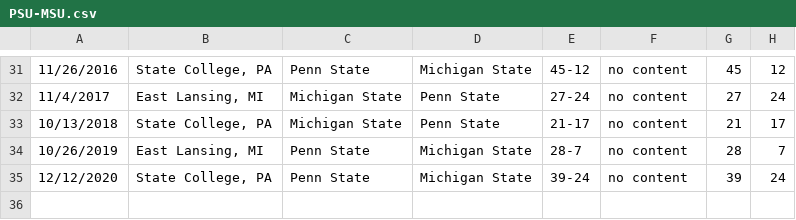
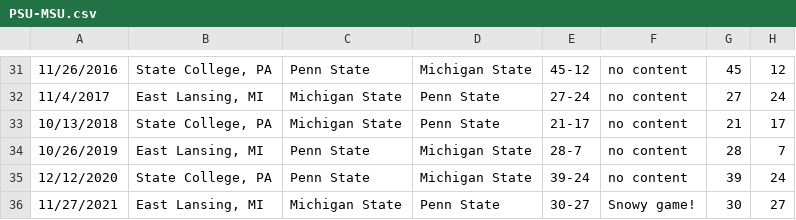
Before and after one commit to davidrobertregan/msu-rivalries, a CSV file: PSU-MSU.csv, drawn as a sheet; only a part is shown, gaps mark what is left out; the diff names each change by its address in the sheet, - before the commit and + after, or states it on an @@ line.

Commit message:
added 2021 penn state game in CSV

```diff
--- a/PSU-MSU.csv
+++ b/PSU-MSU.csv
+row 36: 11/27/2021 | East Lansing, MI | Michigan State | Penn State | 30-27 | Snowy game! | 30 | 27
```
